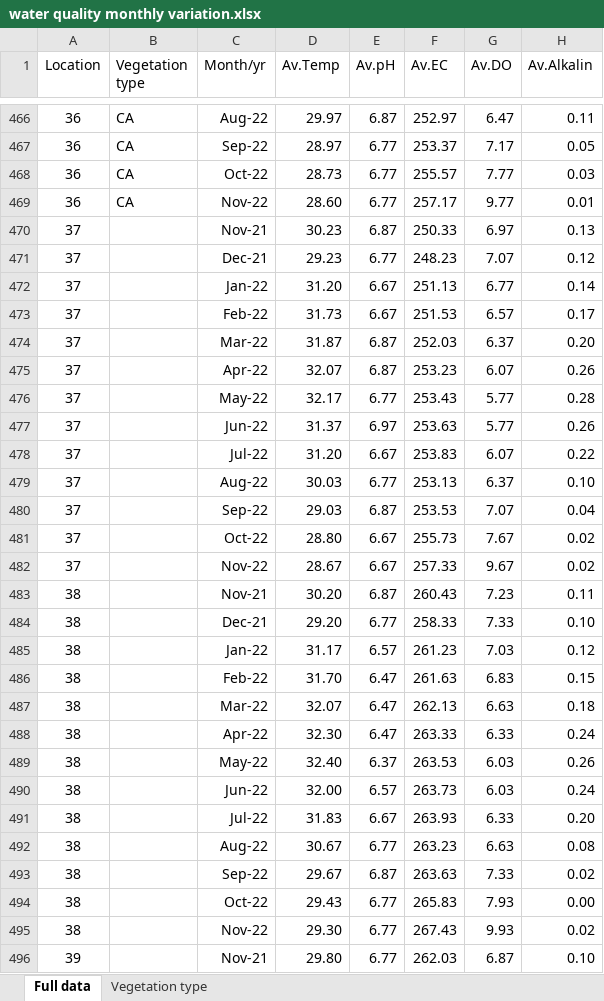
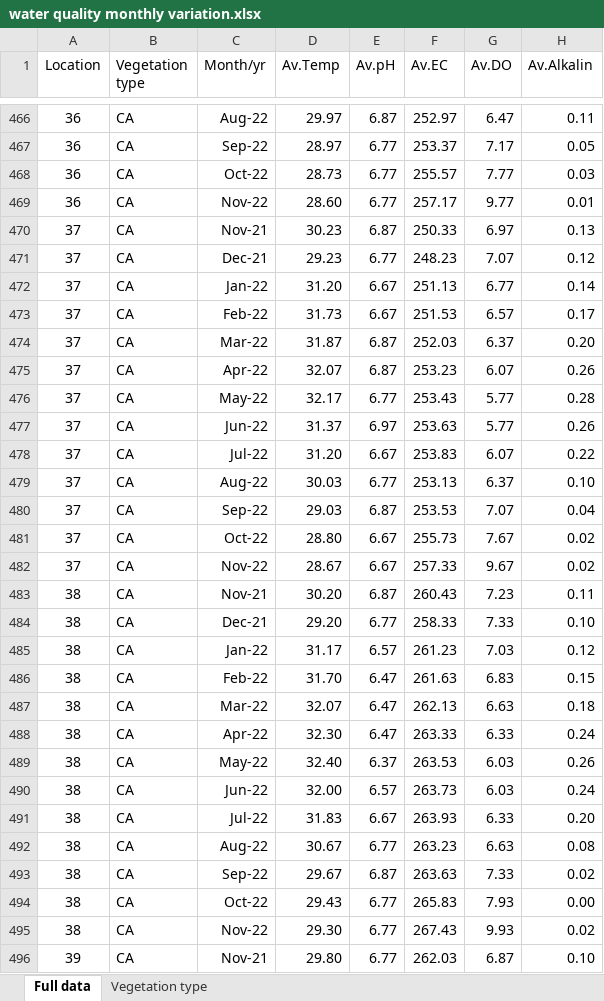
Before and after one commit to StatDemos/kolonnowa-marsh-water-quality, an Excel workbook: water quality monthly variation.xlsx, sheet Full data, drawn as a sheet; only a part is shown, gaps mark what is left out; values as stored, in another font and other column widths than the file's, no borders; charts and pictures not drawn; the diff covers the shown part only; the diff names each change by its address in the sheet, - before the commit and + after, or states it on an @@ line.

Commit message:
updated data set

```diff
--- a/water quality monthly variation.xlsx (sheet Full data)
+++ b/water quality monthly variation.xlsx (sheet Full data)
-B470:B496 (Vegetation type): (empty)
+B470:B496 (Vegetation type): CA
```
Also changed, not shown: 116 edited cells elsewhere in this sheet, charts or pictures.
